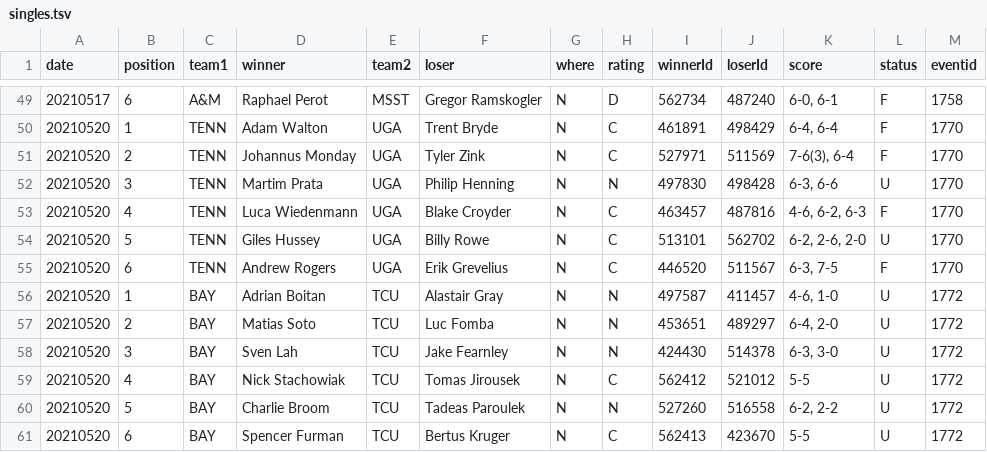
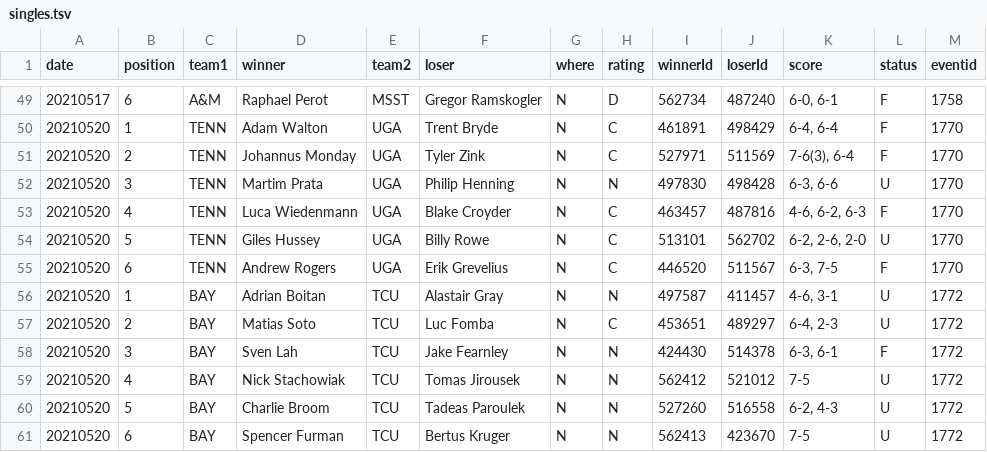
Before and after one commit to slam10s/may-madness, a TSV file: data/2020-21/ncaam/singles.tsv, drawn as a sheet; only a part is shown, gaps mark what is left out.

```diff
--- a/data/2020-21/ncaam/singles.tsv
+++ b/data/2020-21/ncaam/singles.tsv
@@ -55,7 +55,7 @@ date	position	team1	winner	team2	loser	where	rating	winnerId	loserId	score	statu
 20210520	6	TENN	Andrew Rogers            	UGA 	Erik Grevelius             	N	C	446520	511567	6-3, 7-5        	F	1770
-20210520	1	BAY 	Adrian Boitan            	TCU 	Alastair Gray              	N	N	497587	411457	4-6, 1-0        	U	1772
-20210520	2	BAY 	Matias Soto              	TCU 	Luc Fomba                  	N	N	453651	489297	6-4, 2-0        	U	1772
-20210520	3	BAY 	Sven Lah                 	TCU 	Jake Fearnley              	N	N	424430	514378	6-3, 3-0        	U	1772
-20210520	4	BAY 	Nick Stachowiak          	TCU 	Tomas Jirousek             	N	C	562412	521012	5-5             	U	1772
-20210520	5	BAY 	Charlie Broom            	TCU 	Tadeas Paroulek            	N	N	527260	516558	6-2, 2-2        	U	1772
-20210520	6	BAY 	Spencer Furman           	TCU 	Bertus Kruger              	N	C	562413	423670	5-5             	U	1772
+20210520	1	BAY 	Adrian Boitan            	TCU 	Alastair Gray              	N	N	497587	411457	4-6, 3-1        	U	1772
+20210520	2	BAY 	Matias Soto              	TCU 	Luc Fomba                  	N	C	453651	489297	6-4, 2-3        	U	1772
+20210520	3	BAY 	Sven Lah                 	TCU 	Jake Fearnley              	N	N	424430	514378	6-3, 6-1        	F	1772
+20210520	4	BAY 	Nick Stachowiak          	TCU 	Tomas Jirousek             	N	N	562412	521012	7-5             	U	1772
+20210520	5	BAY 	Charlie Broom            	TCU 	Tadeas Paroulek            	N	N	527260	516558	6-2, 4-3        	U	1772
+20210520	6	BAY 	Spencer Furman           	TCU 	Bertus Kruger              	N	N	562413	423670	7-5             	U	1772
```
Also changed, not shown: data/2020-21/ncaam/schedule.tsv.
